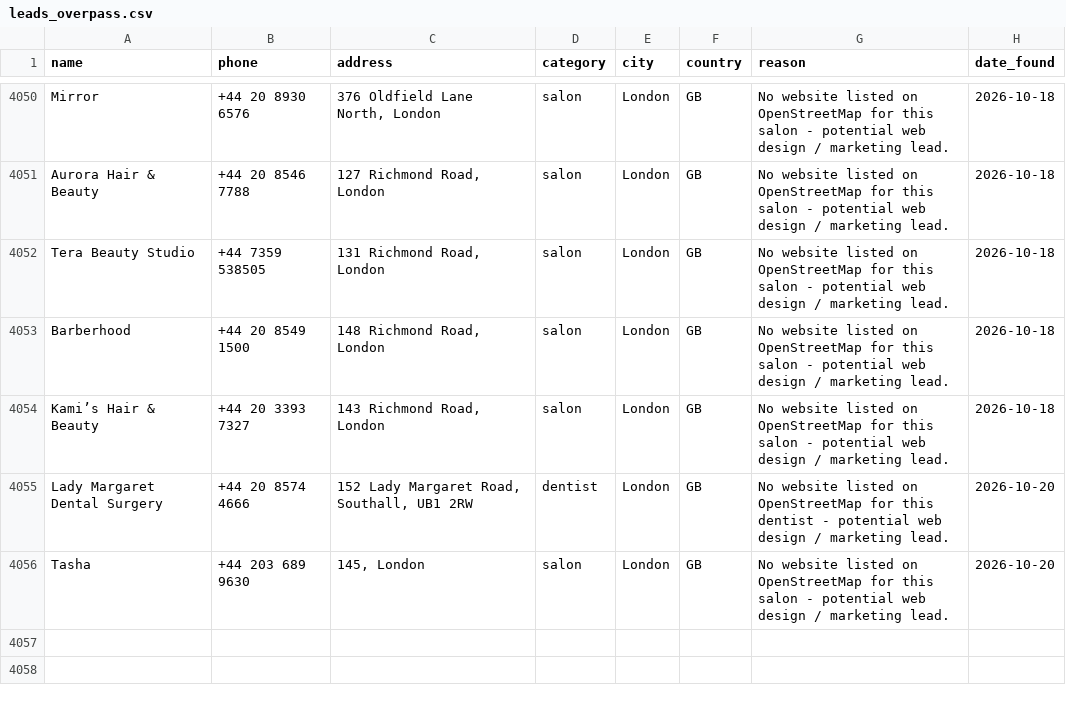
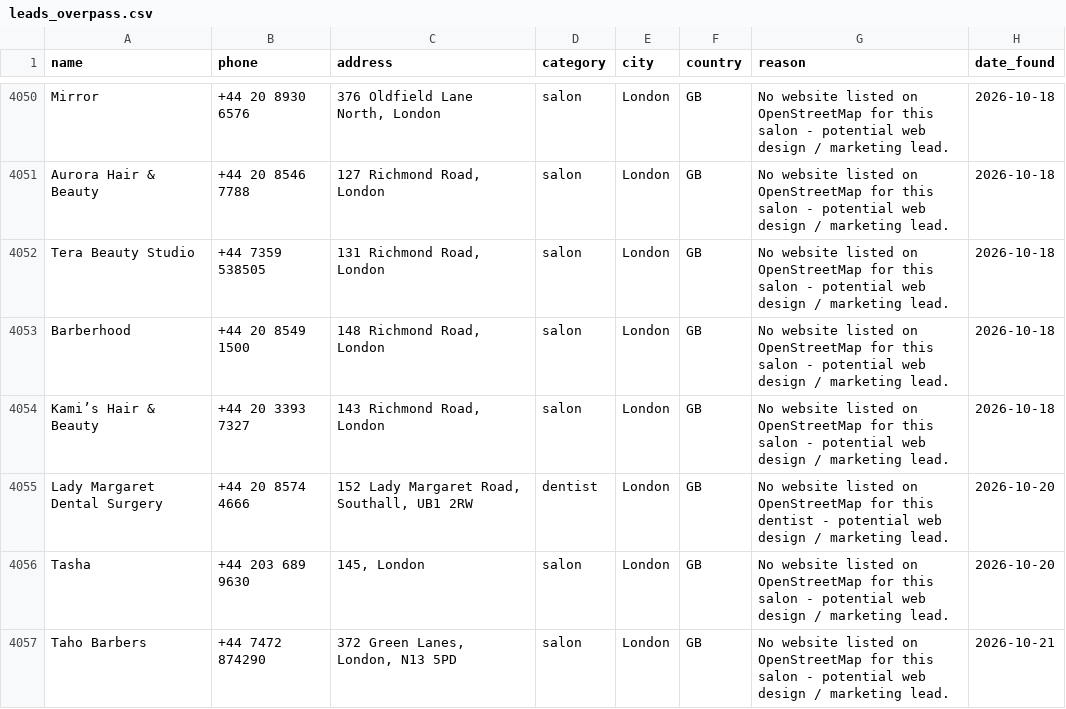
Before and after one commit to ashar-farooqui1/leads, a CSV file: data/leads_overpass.csv, drawn as a sheet; only a part is shown, gaps mark what is left out.

```diff
--- a/data/leads_overpass.csv
+++ b/data/leads_overpass.csv
@@ -4056 +4056,2 @@ Lady Margaret Dental Surgery,+44 20 8574 4666,"152 Lady Margaret Road, Southall,
 Tasha,+44 203 689 9630,"145, London",salon,London,GB,No website listed on OpenStreetMap for this salon - potential web design / marketing lead.,2026-10-20
+Taho Barbers,+44 7472 874290,"372 Green Lanes, London, N13 5PD",salon,London,GB,No website listed on OpenStreetMap for this salon - potential web design / marketing lead.,2026-10-21
```
Also changed, not shown: data/leads_companies_house.csv, 1 other file.
